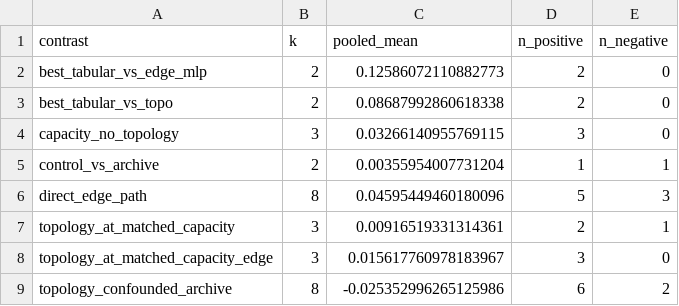
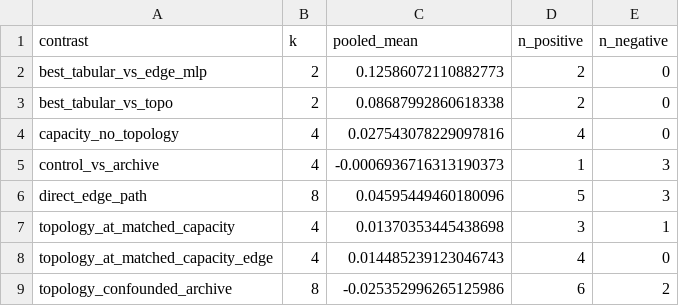
Before and after one commit to TranQuy-lab/reseach1, a CSV file: research_q4_2026/results/phaseB_pooled.csv, drawn as a sheet.

```diff
--- a/research_q4_2026/results/phaseB_pooled.csv
+++ b/research_q4_2026/results/phaseB_pooled.csv
@@ -3,7 +3,7 @@ best_tabular_vs_edge_mlp,2,0.12586072110882773,2,0
 best_tabular_vs_topo,2,0.08687992860618338,2,0
-capacity_no_topology,3,0.03266140955769115,3,0
-control_vs_archive,2,0.00355954007731204,1,1
+capacity_no_topology,4,0.027543078229097816,4,0
+control_vs_archive,4,-0.0006936716313190373,1,3
 direct_edge_path,8,0.04595449460180096,5,3
-topology_at_matched_capacity,3,0.00916519331314361,2,1
-topology_at_matched_capacity_edge,3,0.015617760978183967,3,0
+topology_at_matched_capacity,4,0.01370353445438698,3,1
+topology_at_matched_capacity_edge,4,0.014485239123046743,4,0
 topology_confounded_archive,8,-0.025352996265125986,6,2
```
Also changed, not shown: research_q4_2026/results/phaseB_contrasts.csv, research_q4_2026/results/phaseB_matrix.csv, 16 other files.
